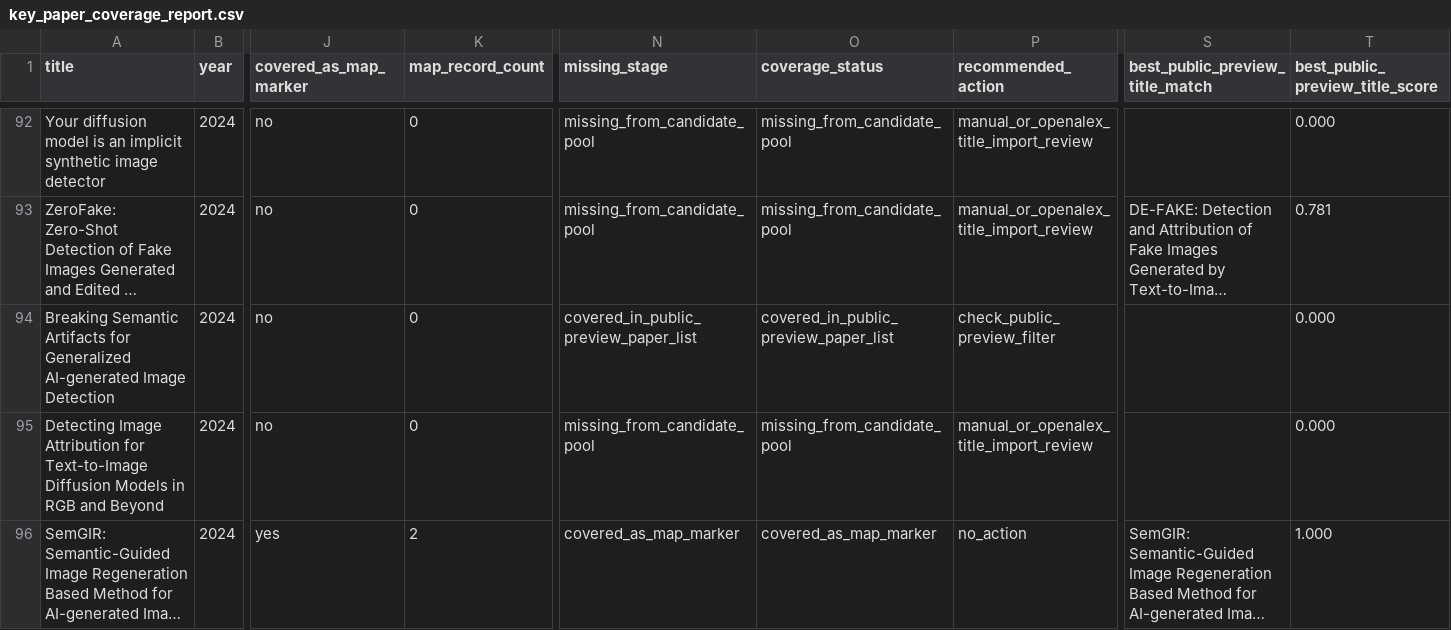
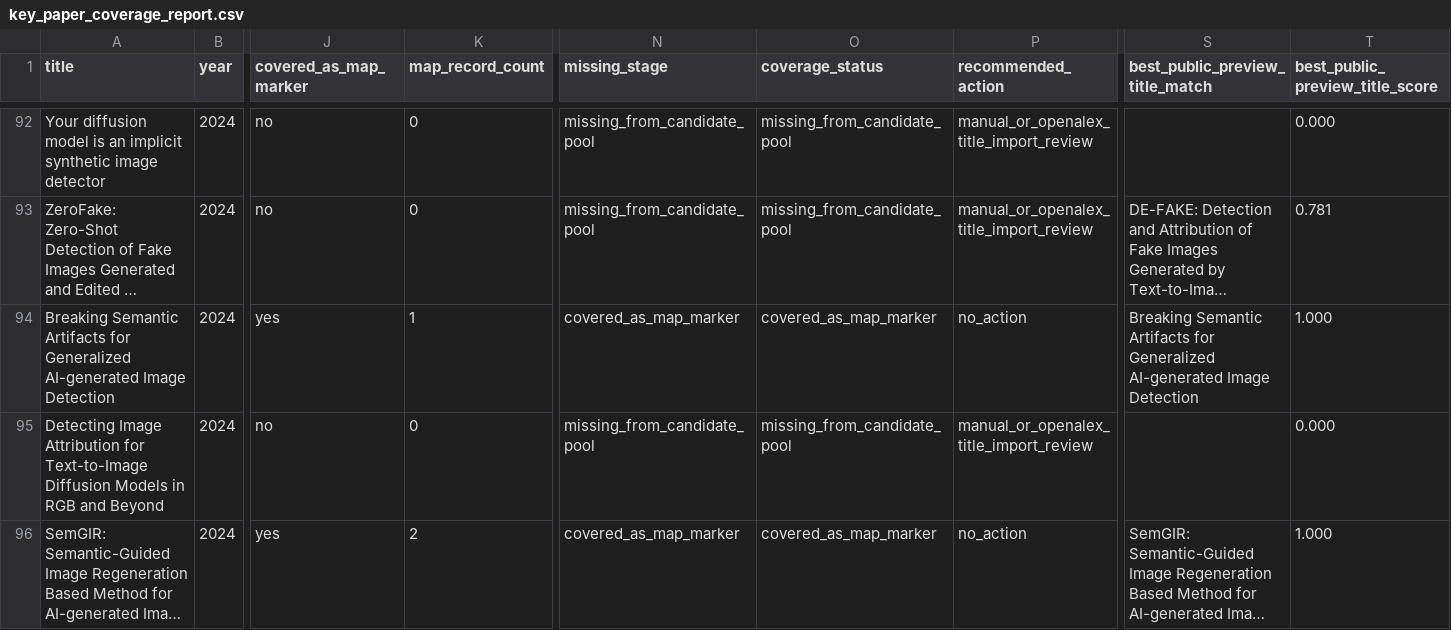
Before and after one commit to meiling-fdu/synthetic-image-research-map, a CSV file: data/manual/key_paper_coverage_report.csv, drawn as a sheet; only a part is shown, gaps mark what is left out; long unchanged cells end in …; the diff covers the shown part only; the diff names each change by its address in the sheet, - before the commit and + after, or states it on an @@ line.

Commit message:
Exclude unsupported generated video detection records

```diff
--- a/data/manual/key_paper_coverage_report.csv
+++ b/data/manual/key_paper_coverage_report.csv
-J94 (covered_as_map_marker): no
+J94 (covered_as_map_marker): yes
-K94 (map_record_count): 0
+K94 (map_record_count): 1
-N94 (missing_stage): covered_in_public_preview_paper_list
+N94 (missing_stage): covered_as_map_marker
-O94 (coverage_status): covered_in_public_preview_paper_list
+O94 (coverage_status): covered_as_map_marker
-P94 (recommended_action): check_public_preview_filter
+P94 (recommended_action): no_action
-S94 (best_public_preview_title_match): (empty)
+S94 (best_public_preview_title_match): Breaking Semantic Artifacts for Generalized AI-generated Image Detection
-T94 (best_public_preview_title_score): 0.000
+T94 (best_public_preview_title_score): 1.000
```
Also changed, not shown: 22 edited cells elsewhere in this file, data/manual/key_papers_missing_top50_import_ready.csv, 2 other files.
